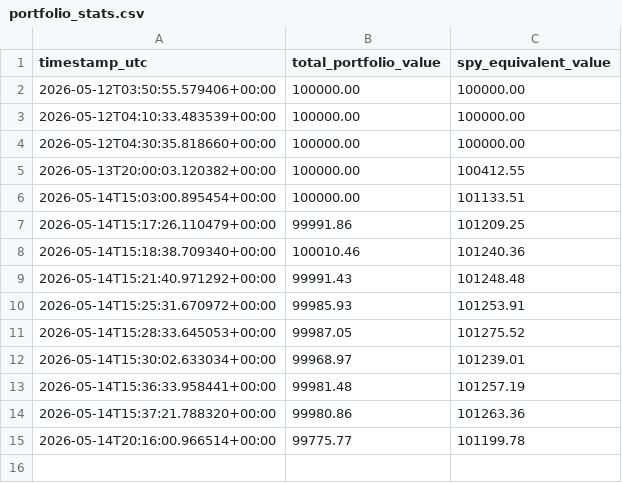
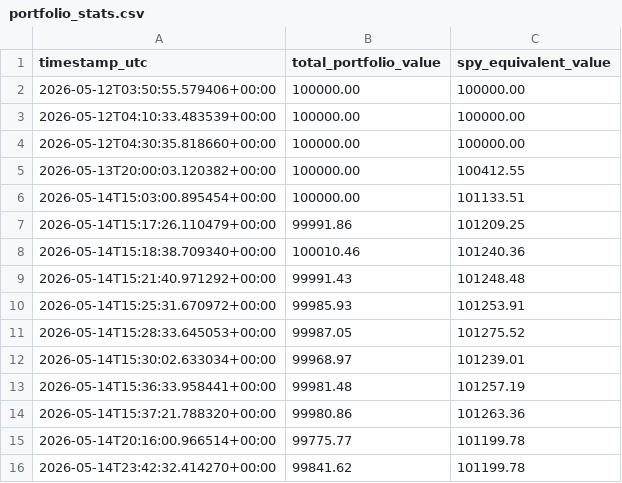
Before and after one commit to jaegrunwald/algo-trading-bot, a CSV file: portfolio_stats.csv, drawn as a sheet; the diff names each change by its address in the sheet, - before the commit and + after, or states it on an @@ line.

```diff
--- a/portfolio_stats.csv
+++ b/portfolio_stats.csv
+row 16: 2026-05-14T23:42:32.414270+00:00 | 99841.62 | 101199.78
```
Also changed, not shown: 2 other files.
